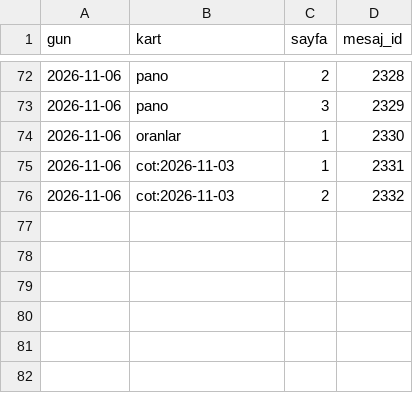
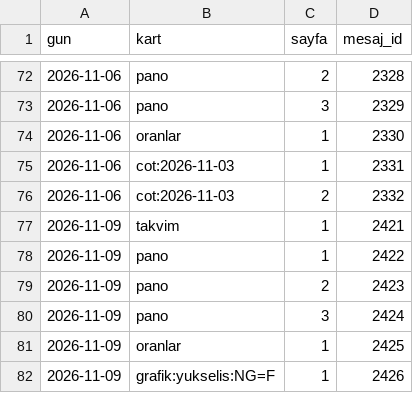
Before and after one commit to senoldak/rasathane, a CSV file: emtia/veri/gonderilen_kartlar.csv, drawn as a sheet; only a part is shown, gaps mark what is left out.

Commit message:
Emtia: kayıt ve site verisi 2026-11-09

```diff
--- a/emtia/veri/gonderilen_kartlar.csv
+++ b/emtia/veri/gonderilen_kartlar.csv
@@ -76 +76,7 @@ gun,kart,sayfa,mesaj_id
 2026-11-06,cot:2026-11-03,2,2332
+2026-11-09,takvim,1,2421
+2026-11-09,pano,1,2422
+2026-11-09,pano,2,2423
+2026-11-09,pano,3,2424
+2026-11-09,oranlar,1,2425
+2026-11-09,grafik:yukselis:NG=F,1,2426
```
Also changed, not shown: 54 other files.
